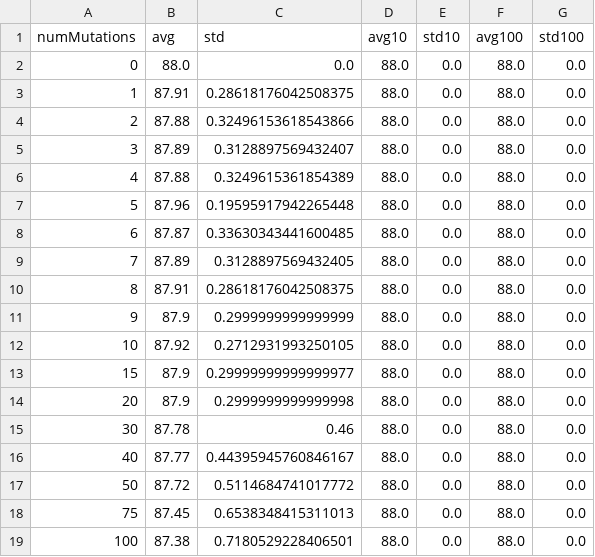
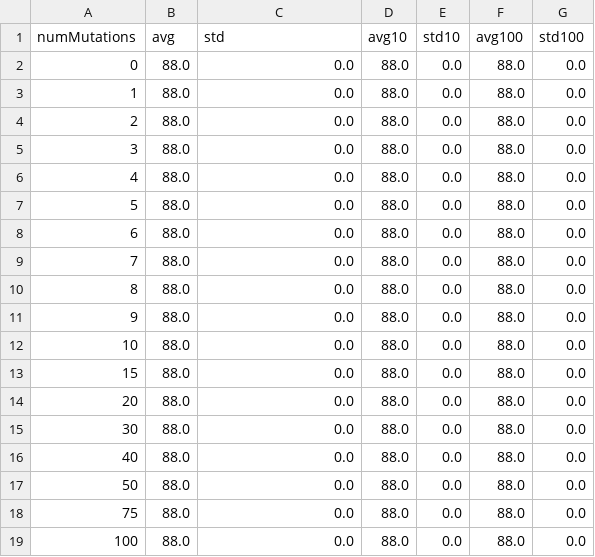
Before and after one commit to smolang/RDFMutate, a CSV file: sut/suave/evaluation/inputCoverageSuave.csv, drawn as a sheet.

```diff
--- a/sut/suave/evaluation/inputCoverageSuave.csv
+++ b/sut/suave/evaluation/inputCoverageSuave.csv
@@ -2,18 +2,18 @@ numMutations,avg,std,avg10,std10,avg100,std100
 0,88.0,0.0,88.0,0.0,88.0,0.0
-1,87.91,0.28618176042508375,88.0,0.0,88.0,0.0
-2,87.88,0.32496153618543866,88.0,0.0,88.0,0.0
-3,87.89,0.3128897569432407,88.0,0.0,88.0,0.0
-4,87.88,0.3249615361854389,88.0,0.0,88.0,0.0
-5,87.96,0.19595917942265448,88.0,0.0,88.0,0.0
-6,87.87,0.33630343441600485,88.0,0.0,88.0,0.0
-7,87.89,0.3128897569432405,88.0,0.0,88.0,0.0
-8,87.91,0.28618176042508375,88.0,0.0,88.0,0.0
-9,87.9,0.2999999999999999,88.0,0.0,88.0,0.0
-10,87.92,0.2712931993250105,88.0,0.0,88.0,0.0
-15,87.9,0.29999999999999977,88.0,0.0,88.0,0.0
-20,87.9,0.2999999999999998,88.0,0.0,88.0,0.0
-30,87.78,0.46,88.0,0.0,88.0,0.0
-40,87.77,0.44395945760846167,88.0,0.0,88.0,0.0
-50,87.72,0.5114684741017772,88.0,0.0,88.0,0.0
-75,87.45,0.6538348415311013,88.0,0.0,88.0,0.0
-100,87.38,0.7180529228406501,88.0,0.0,88.0,0.0
+1,88.0,0.0,88.0,0.0,88.0,0.0
+2,88.0,0.0,88.0,0.0,88.0,0.0
+3,88.0,0.0,88.0,0.0,88.0,0.0
+4,88.0,0.0,88.0,0.0,88.0,0.0
+5,88.0,0.0,88.0,0.0,88.0,0.0
+6,88.0,0.0,88.0,0.0,88.0,0.0
+7,88.0,0.0,88.0,0.0,88.0,0.0
+8,88.0,0.0,88.0,0.0,88.0,0.0
+9,88.0,0.0,88.0,0.0,88.0,0.0
+10,88.0,0.0,88.0,0.0,88.0,0.0
+15,88.0,0.0,88.0,0.0,88.0,0.0
+20,88.0,0.0,88.0,0.0,88.0,0.0
+30,88.0,0.0,88.0,0.0,88.0,0.0
+40,88.0,0.0,88.0,0.0,88.0,0.0
+50,88.0,0.0,88.0,0.0,88.0,0.0
+75,88.0,0.0,88.0,0.0,88.0,0.0
+100,88.0,0.0,88.0,0.0,88.0,0.0
```
Also changed, not shown: sut/suave/evaluation/inputCoverageSuaveBaseline.csv, 4 other files.
